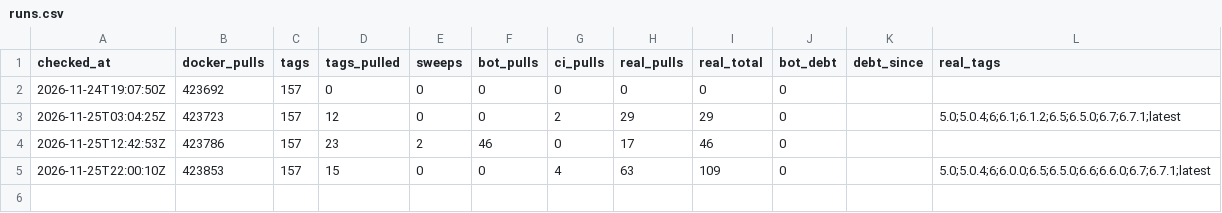
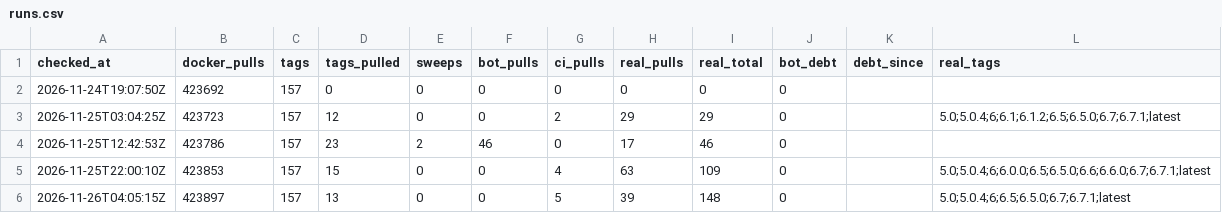
Before and after one commit to Lipford-Dutch/EDDI, a CSV file: data/runs.csv, drawn as a sheet; the diff names each change by its address in the sheet, - before the commit and + after, or states it on an @@ line.

```diff
--- a/data/runs.csv
+++ b/data/runs.csv
+row 6: 2026-11-26T04:05:15Z | 423897 | 157 | 13 | 0 | 0 | 5 | 39 | 148 | 0 |  | 5.0;5.0.4;6;6.5;6.5.0;6.7;6.7.1;latest
```
Also changed, not shown: 1 other file.
